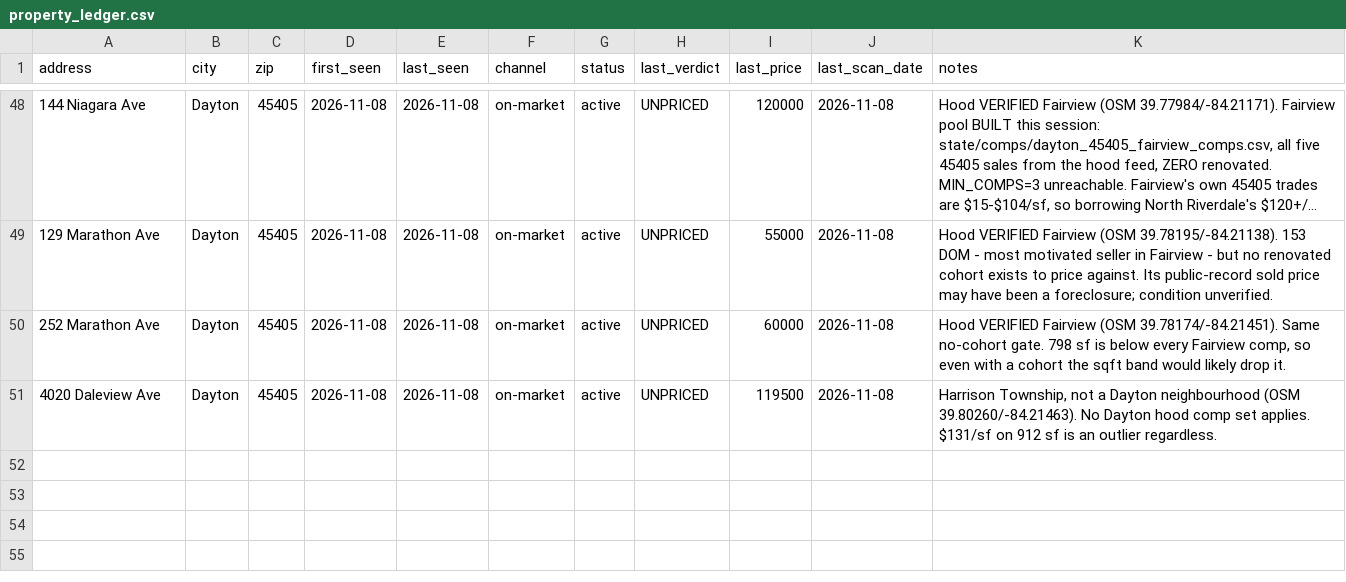
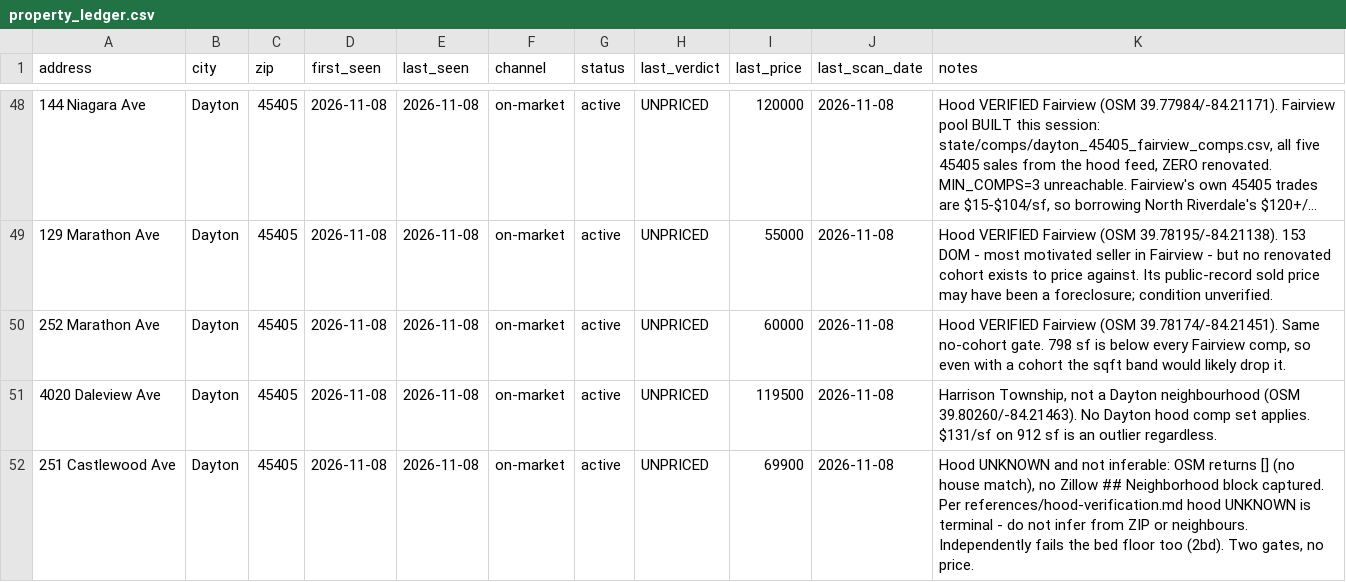
Before and after one commit to chidubemchinedu8-code/wholesale-realestate, a CSV file: state/property_ledger.csv, drawn as a sheet; only a part is shown, gaps mark what is left out; long unchanged cells end in ….

Commit message:
Hood-verification: name the two OSM non-answers; add 251 Castlewood
Documented what an OSM result can be when it is not a hood:
  - municipality (not a hood) -> 4020 Daleview = Harrison Township
  - empty array (a lookup miss) -> 251 Castlewood, 4041 Old Riverside
and made hood UNKNOWN a terminal state for a row rather than a prompt to
guess from the ZIP or nearby listings.

251 Castlewood goes in as UNPRICED with both gates named: hood UNKNOWN, and
2bd against a hood whose renovated comps run 3-4bd.

Ledger 50 -> 51. Legend counts corrected to 34 rows / 21 blanks.

Three new defects: D-12 (provenance typo 'OM' for 'OSM' in a source field),
D-13 (the '37 actives unread' figure was never computable - withdrawn),
D-14 (declaring a hood 'no pool yet' instead of building it or proving it
can't be built - Fairview was the latter).

Co-authored-by: arena-agent <297053741+arena-agent@users.noreply.github.com>

```diff
--- a/state/property_ledger.csv
+++ b/state/property_ledger.csv
@@ -51 +51,2 @@ address,city,zip,first_seen,last_seen,channel,status,last_verdict,last_price,las
 4020 Daleview Ave,Dayton,45405,2026-11-08,2026-11-08,on-market,active,UNPRICED,119500,2026-11-08,"Harrison Township, not a Dayton neighbourhood (OSM 39.80260/-84.21463). No Dayton hood comp set applies. $131/sf on 912 sf is an outlier regardless."
+251 Castlewood Ave,Dayton,45405,2026-11-08,2026-11-08,on-market,active,UNPRICED,69900,2026-11-08,"Hood UNKNOWN and not inferable: OSM returns [] (no house match), no Zillow ## Neighborhood block captured. Per references/hood-verification.md hood UNKNOWN is terminal - do not infer from ZIP or neighbours. Independently fails the bed floor too (2bd). Two gates, no price."
```
Also changed, not shown: 2 other files.
